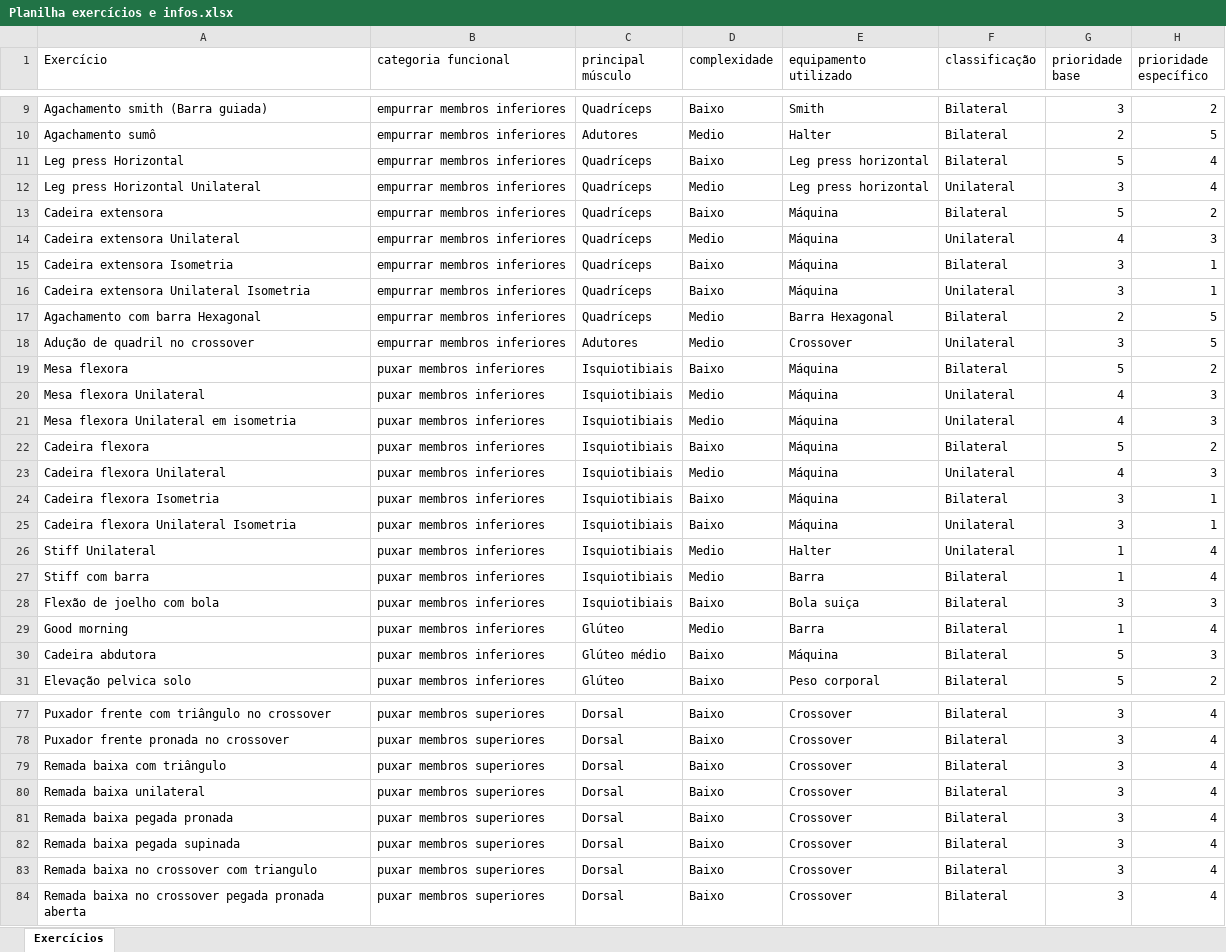
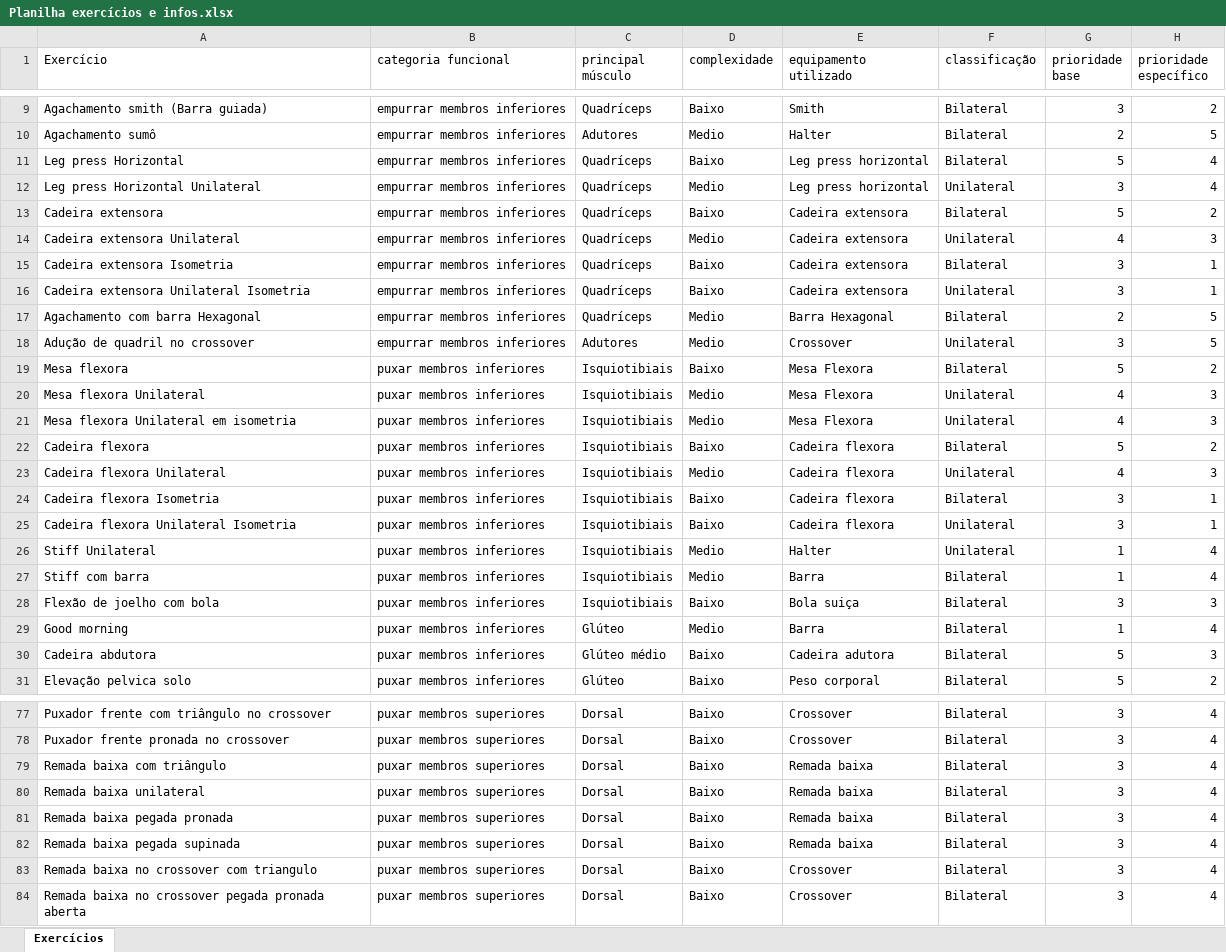
Before and after one commit to murilonevestreinador/Sistema_treino_IA, an Excel workbook: dados/Planilha exercícios e infos.xlsx, sheet Exercícios, drawn as a sheet; only a part is shown, gaps mark what is left out; values as stored, in another font and other column widths than the file's, no borders; the diff covers the shown part only; the diff names each change by its address in the sheet, - before the commit and + after, or states it on an @@ line.

Commit message:
Ajusta rotulo de esforco e atualiza planilha

```diff
--- a/dados/Planilha exercícios e infos.xlsx (sheet Exercícios)
+++ b/dados/Planilha exercícios e infos.xlsx (sheet Exercícios)
-E13:E16 (equipamento utilizado): Máquina
+E13:E16 (equipamento utilizado): Cadeira extensora
-E19:E21 (equipamento utilizado): Máquina
+E19:E21 (equipamento utilizado): Mesa Flexora
-E22:E25 (equipamento utilizado): Máquina
+E22:E25 (equipamento utilizado): Cadeira flexora
-E30 (equipamento utilizado): Máquina
+E30 (equipamento utilizado): Cadeira adutora
-E79:E82 (equipamento utilizado): Crossover
+E79:E82 (equipamento utilizado): Remada baixa
```
Also changed, not shown: 24 edited cells elsewhere in this sheet, 3 other files.
